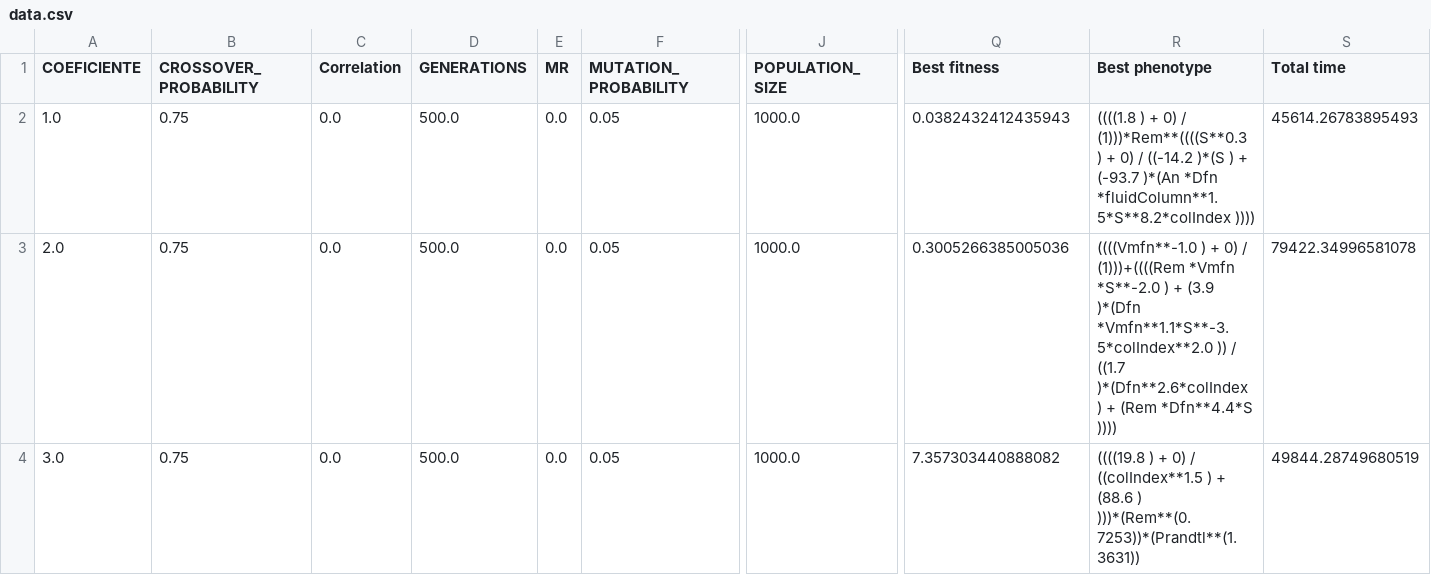
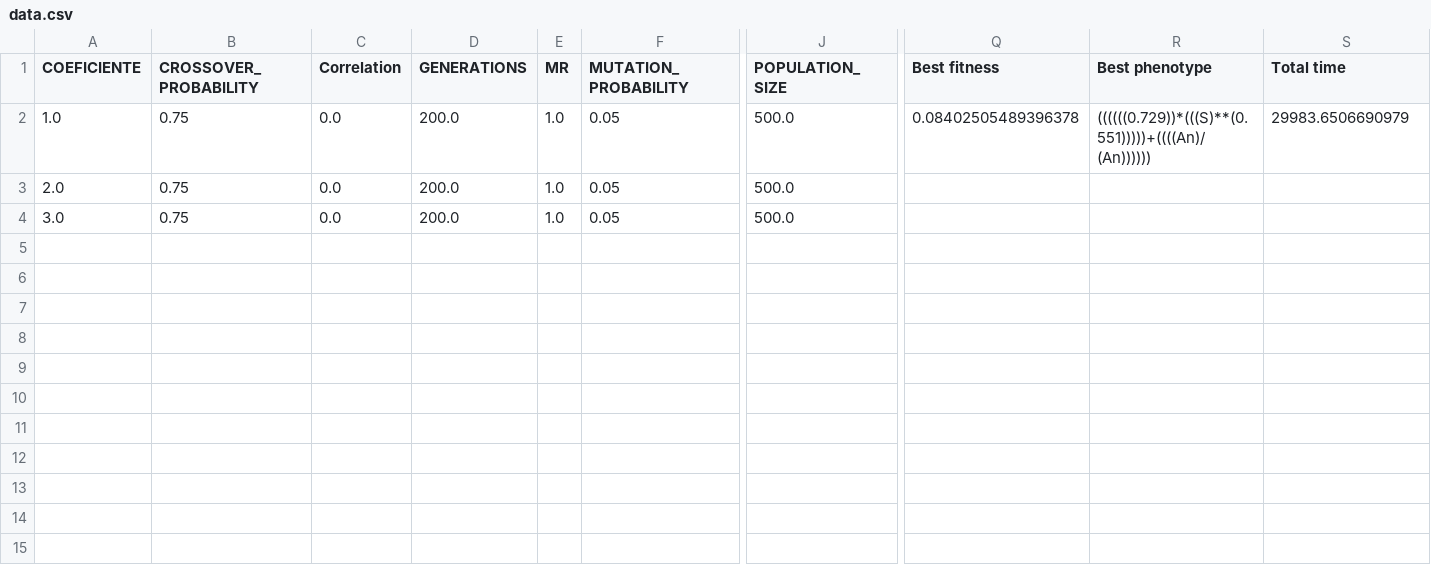
Before and after one commit to rafadls/GE_RD_simple, a CSV file: Experiments/data.csv, drawn as a sheet; only a part is shown, gaps mark what is left out; the diff names each change by its address in the sheet, - before the commit and + after, or states it on an @@ line.

```diff
--- a/Experiments/data.csv
+++ b/Experiments/data.csv
-D2:D4 (GENERATIONS): 500.0
+D2:D4 (GENERATIONS): 200.0
-E2:E4 (MR): 0.0
+E2:E4 (MR): 1.0
-J2:J4 (POPULATION_SIZE): 1000.0
+J2:J4 (POPULATION_SIZE): 500.0
-Q2 (Best fitness): 0.0382432412435943
+Q2 (Best fitness): 0.08402505489396378
-R2 (Best phenotype): ((((1.8 ) + 0) / (1)))*Rem**((((S**0.3 ) + 0) / ((-14.2 )*(S ) + (-93.7 )*(An *Dfn *fluidColumn**1.5*S**8.2*colIndex ))))
+R2 (Best phenotype): ((((((0.729))*(((S)**(0.551)))))+((((An)/(An))))))
-S2 (Total time): 45614.26783895493
+S2 (Total time): 29983.6506690979
-Q3 (Best fitness): 0.3005266385005036
+Q3 (Best fitness): (empty)
-R3 (Best phenotype): ((((Vmfn**-1.0 ) + 0) / (1)))+((((Rem *Vmfn *S**-2.0 ) + (3.9 )*(Dfn *Vmfn**1.1*S**-3.5*colIndex**2.0 )) / ((1.7 )*(Dfn**2.6*colIndex ) + (Rem *Dfn**4.4*S ))))
+R3 (Best phenotype): (empty)
-S3 (Total time): 79422.34996581078
+S3 (Total time): (empty)
-Q4 (Best fitness): 7.357303440888082
+Q4 (Best fitness): (empty)
-R4 (Best phenotype): ((((19.8 ) + 0) / ((colIndex**1.5 ) + (88.6 ) )))*(Rem**(0.7253))*(Prandtl**(1.3631))
+R4 (Best phenotype): (empty)
-S4 (Total time): 49844.28749680519
+S4 (Total time): (empty)
```
Also changed, not shown: 25 other files.
